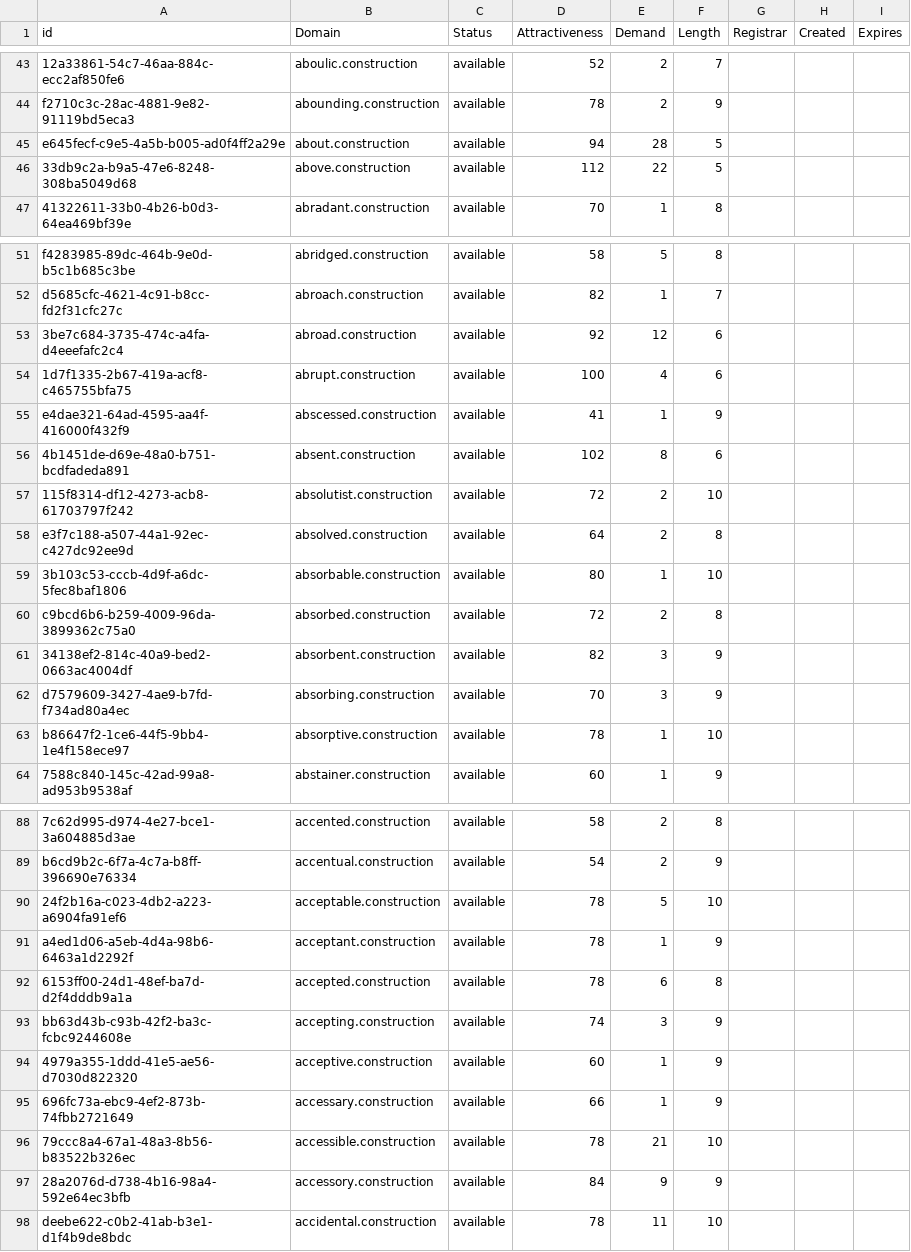
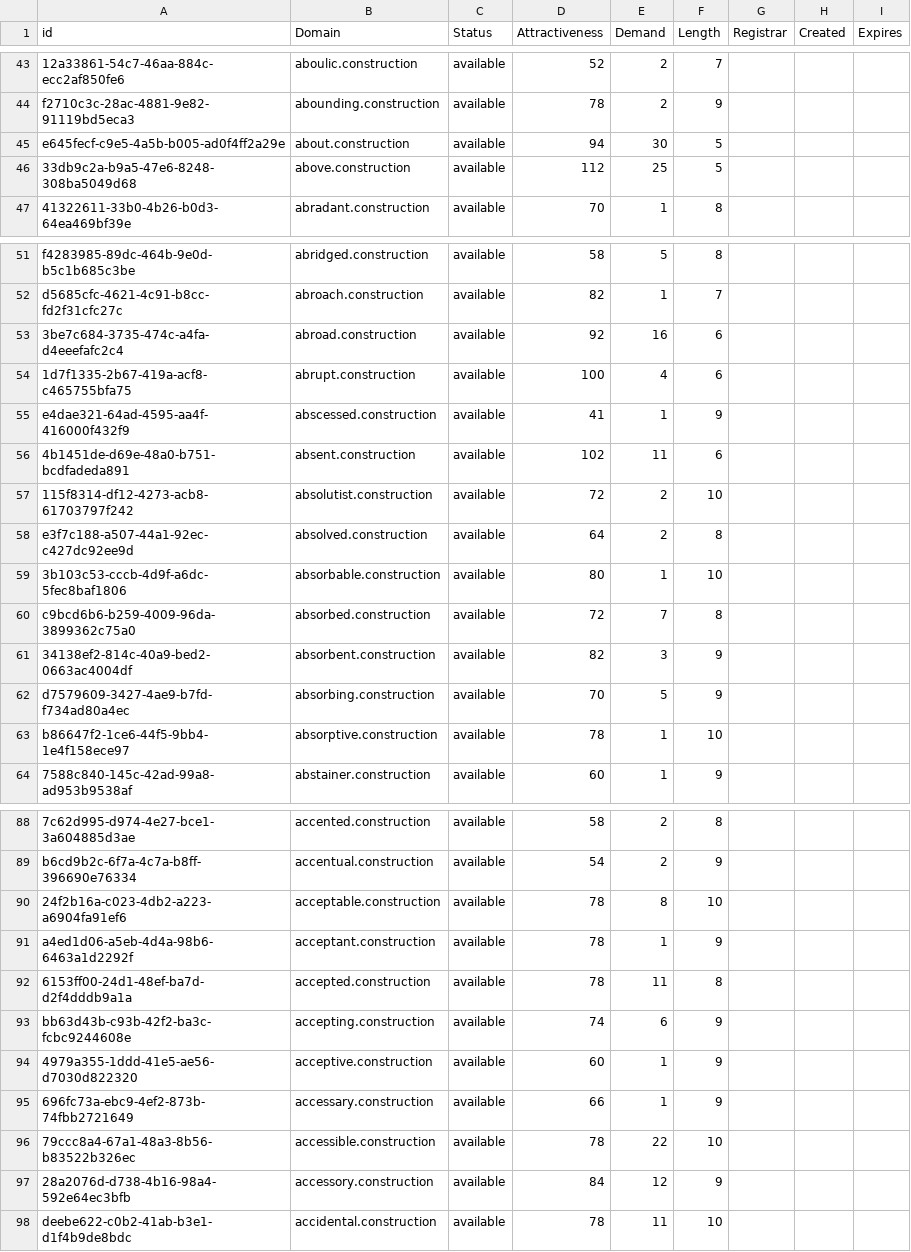
Before and after one commit to UniqueDomains/construction-oneword-domains, a CSV file: construction.csv, drawn as a sheet; only a part is shown, gaps mark what is left out; the diff covers the shown part only; the diff names each change by its address in the sheet, - before the commit and + after, or states it on an @@ line.

```diff
--- a/construction.csv
+++ b/construction.csv
-E45 (Demand): 28
+E45 (Demand): 30
-E46 (Demand): 22
+E46 (Demand): 25
-E53 (Demand): 12
+E53 (Demand): 16
-E56 (Demand): 8
+E56 (Demand): 11
-E60 (Demand): 2
+E60 (Demand): 7
-E62 (Demand): 3
+E62 (Demand): 5
-E90 (Demand): 5
+E90 (Demand): 8
-E92 (Demand): 6
+E92 (Demand): 11
-E93 (Demand): 3
+E93 (Demand): 6
-E96 (Demand): 21
+E96 (Demand): 22
-E97 (Demand): 9
+E97 (Demand): 12
```
Also changed, not shown: 10 added rows and 26 edited cells elsewhere in this file, 2 other files.
